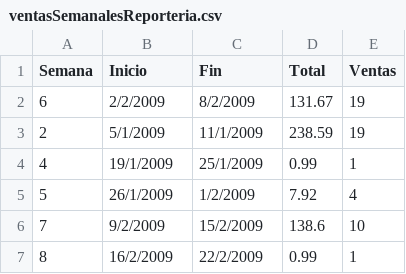
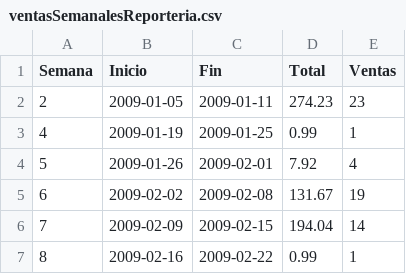
Before and after one commit to dianaxime/BD_Proyecto1, a CSV file: UI/ventasSemanalesReporteria.csv, drawn as a sheet.

```diff
--- a/UI/ventasSemanalesReporteria.csv
+++ b/UI/ventasSemanalesReporteria.csv
@@ -1,7 +1,7 @@
 Semana;Inicio;Fin;Total;Ventas
-6;2/2/2009;8/2/2009;131.67;19
-2;5/1/2009;11/1/2009;238.59;19
-4;19/1/2009;25/1/2009;0.99;1
-5;26/1/2009;1/2/2009;7.92;4
-7;9/2/2009;15/2/2009;138.6;10
-8;16/2/2009;22/2/2009;0.99;1
+2;2009-01-05;2009-01-11;274.23;23
+4;2009-01-19;2009-01-25;0.99;1
+5;2009-01-26;2009-02-01;7.92;4
+6;2009-02-02;2009-02-08;131.67;19
+7;2009-02-09;2009-02-15;194.04;14
+8;2009-02-16;2009-02-22;0.99;1
```
Also changed, not shown: UI/nartistasVentasReporteria.csv, UI/ventasGeneroReporteria.csv, 4 other files.
